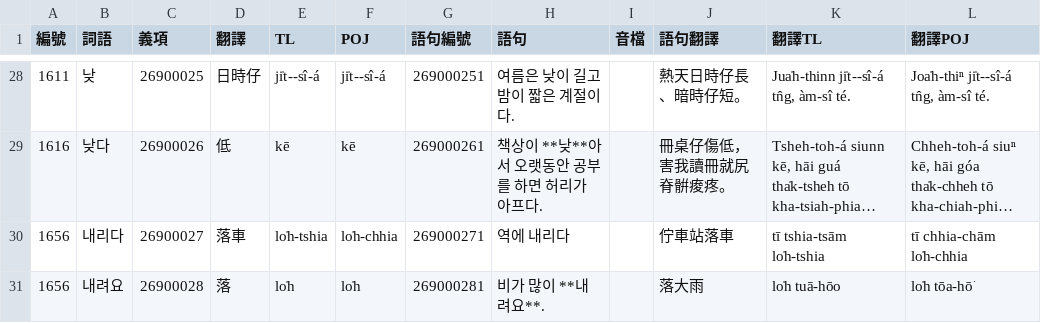
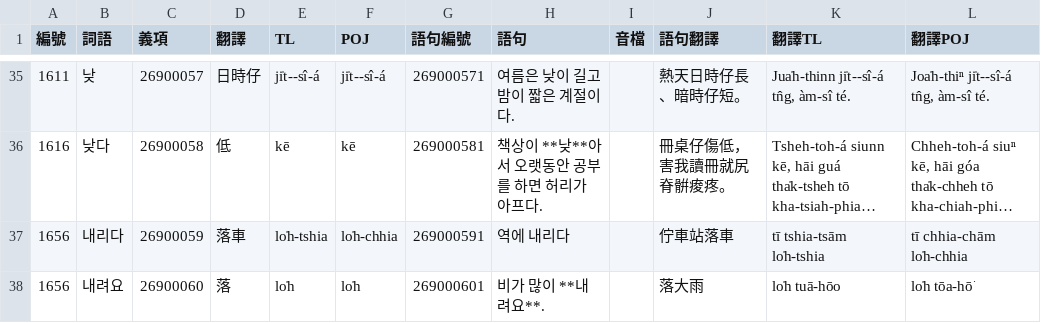
Before and after one commit to haiangdict/HLDKor, a CSV file: data/KOR-Examples.csv, drawn as a sheet; only a part is shown, gaps mark what is left out; long unchanged cells end in …; addresses are those after the commit; the diff covers the shown part only; the diff names each change by its address in the sheet, - before the commit and + after, or states it on an @@ line.

```diff
--- a/data/KOR-Examples.csv
+++ b/data/KOR-Examples.csv
-C35 (義項): 26900025
+C35 (義項): 26900057
-G35 (語句編號): 269000251
+G35 (語句編號): 269000571
-C36 (義項): 26900026
+C36 (義項): 26900058
-G36 (語句編號): 269000261
+G36 (語句編號): 269000581
-C37 (義項): 26900027
+C37 (義項): 26900059
-G37 (語句編號): 269000271
+G37 (語句編號): 269000591
-C38 (義項): 26900028
+C38 (義項): 26900060
-G38 (語句編號): 269000281
+G38 (語句編號): 269000601
```
Also changed, not shown: 7 added rows and 22 edited cells elsewhere in this file, data/HLD-Etymology.csv, data/KOR-Senses.csv.
